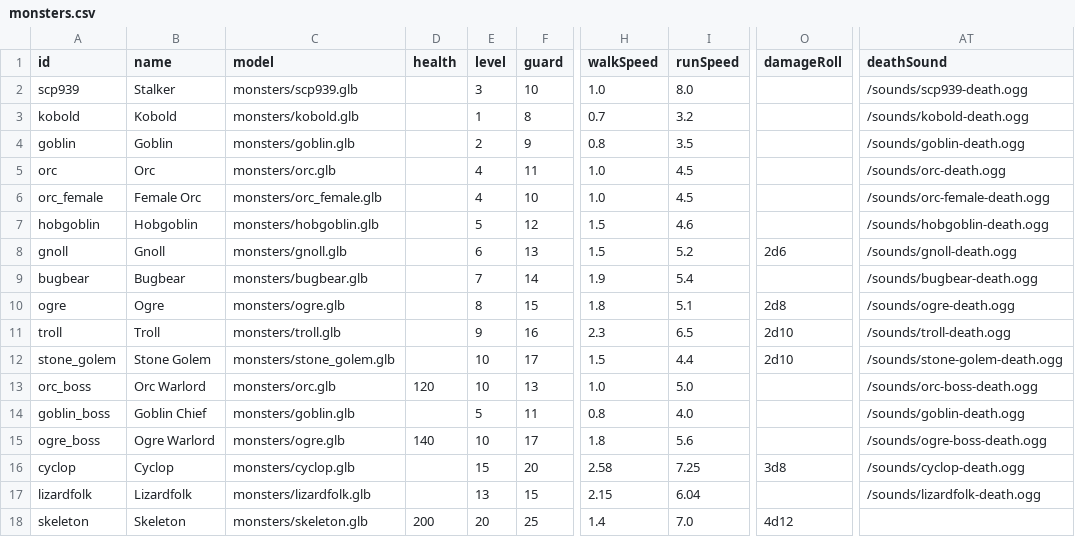
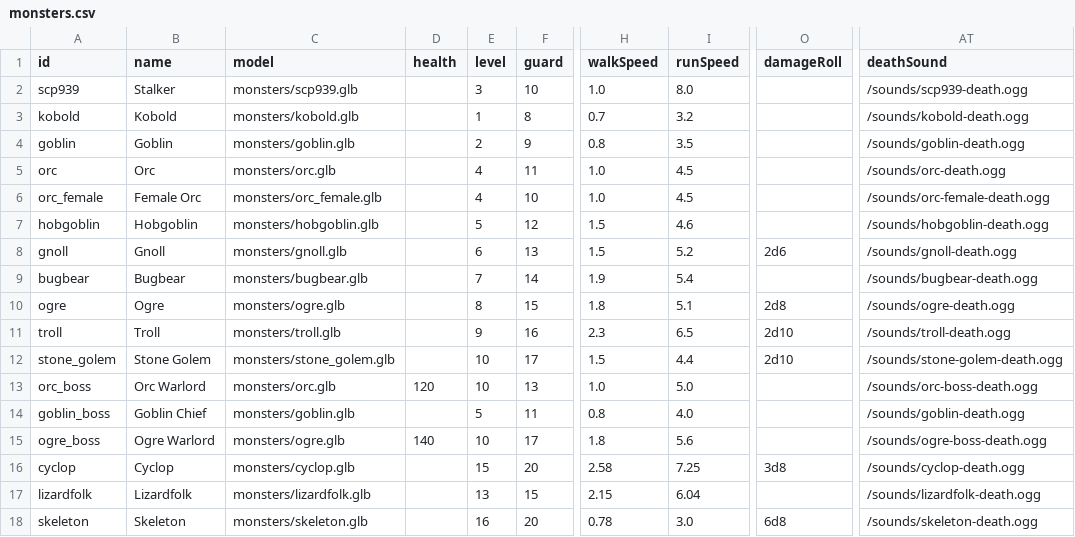
Before and after one commit to Julian-adv/OpenMMO, a CSV file: data-src/monsters.csv, drawn as a sheet; only a part is shown, gaps mark what is left out; the diff names each change by its address in the sheet, - before the commit and + after, or states it on an @@ line.

Commit message:
Refine skeleton balance, sounds, and death animation

```diff
--- a/data-src/monsters.csv
+++ b/data-src/monsters.csv
-D18 (health): 200
+D18 (health): (empty)
-E18 (level): 20
+E18 (level): 16
-F18 (guard): 25
+F18 (guard): 20
-H18 (walkSpeed): 1.4
+H18 (walkSpeed): 0.78
-I18 (runSpeed): 7.0
+I18 (runSpeed): 3.0
-O18 (damageRoll): 4d12
+O18 (damageRoll): 6d8
-AT18 (deathSound): (empty)
+AT18 (deathSound): /sounds/skeleton-death.ogg
```
Also changed, not shown: 9 other files.
